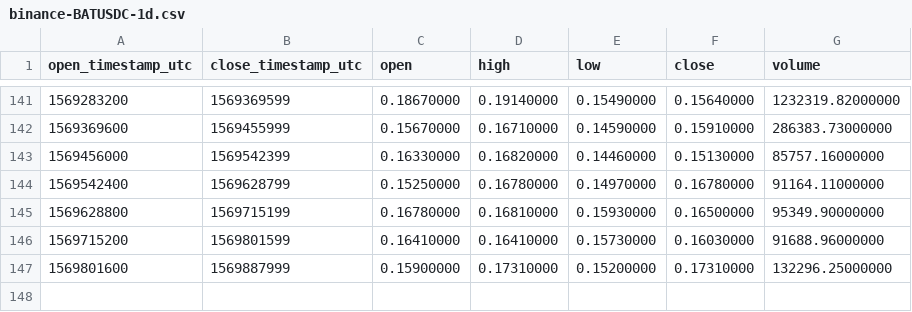
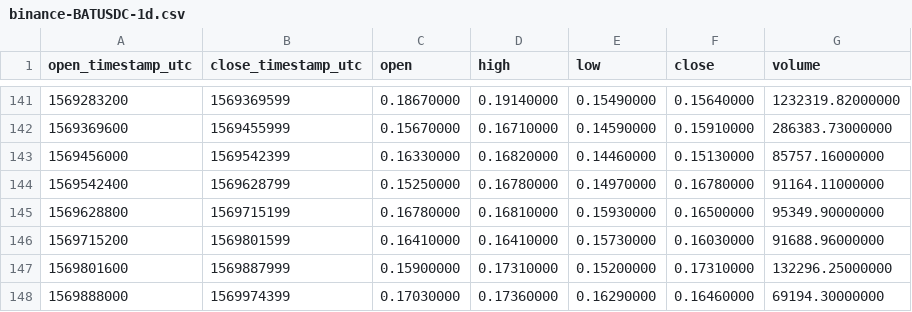
Before and after one commit to cryptobigbro/binance-BATUSDC, a CSV file: binance-BATUSDC-1d.csv, drawn as a sheet; only a part is shown, gaps mark what is left out.

```diff
--- a/binance-BATUSDC-1d.csv
+++ b/binance-BATUSDC-1d.csv
@@ -147 +147,2 @@ open_timestamp_utc,close_timestamp_utc,open,high,low,close,volume
 1569801600,1569887999,0.15900000,0.17310000,0.15200000,0.17310000,132296.25000000
+1569888000,1569974399,0.17030000,0.17360000,0.16290000,0.16460000,69194.30000000
```
Also changed, not shown: binance-BATUSDC-1h.csv.
